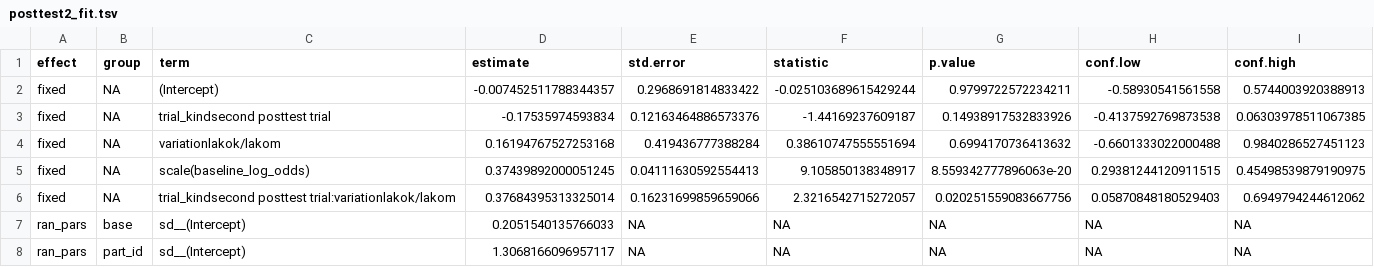
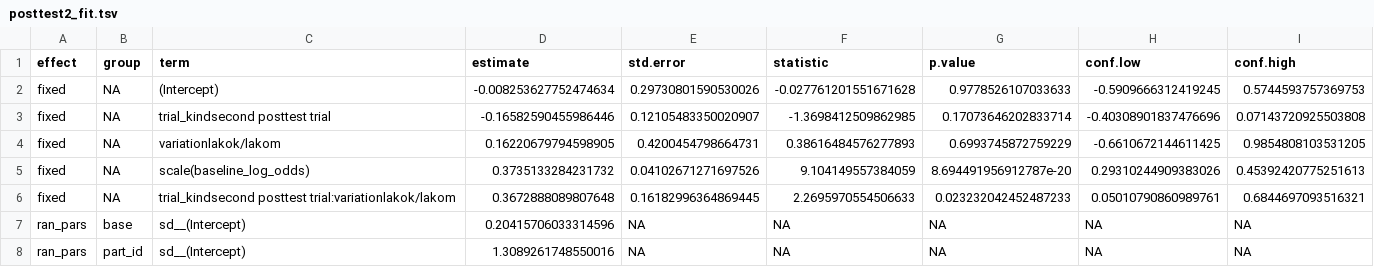
Before and after one commit to petyaracz/Racz2024, a TSV file: analysis/esp_analysis/sleep_analysis/posttest2_fit.tsv, drawn as a sheet.

Commit message:
finialised analysis

```diff
--- a/analysis/esp_analysis/sleep_analysis/posttest2_fit.tsv
+++ b/analysis/esp_analysis/sleep_analysis/posttest2_fit.tsv
@@ -1,8 +1,8 @@
 effect	group	term	estimate	std.error	statistic	p.value	conf.low	conf.high
-fixed	NA	(Intercept)	-0.007452511788344357	0.2968691814833422	-0.025103689615429244	0.9799722572234211	-0.58930541561558	0.5744003920388913
-fixed	NA	trial_kindsecond posttest trial	-0.17535974593834	0.12163464886573376	-1.44169237609187	0.14938917532833926	-0.4137592769873538	0.06303978511067385
-fixed	NA	variationlakok/lakom	0.16194767527253168	0.419436777388284	0.38610747555551694	0.6994170736413632	-0.6601333022000488	0.9840286527451123
-fixed	NA	scale(baseline_log_odds)	0.37439892000051245	0.04111630592554413	9.105850138348917	8.559342777896063e-20	0.29381244120911515	0.45498539879190975
-fixed	NA	trial_kindsecond posttest trial:variationlakok/lakom	0.37684395313325014	0.16231699859659066	2.3216542715272057	0.020251559083667756	0.05870848180529403	0.6949794244612062
-ran_pars	base	sd__(Intercept)	0.2051540135766033	NA	NA	NA	NA	NA
-ran_pars	part_id	sd__(Intercept)	1.3068166096957117	NA	NA	NA	NA	NA
+fixed	NA	(Intercept)	-0.008253627752474634	0.29730801590530026	-0.027761201551671628	0.9778526107033633	-0.5909666312419245	0.5744593757369753
+fixed	NA	trial_kindsecond posttest trial	-0.16582590455986446	0.12105483350020907	-1.3698412509862985	0.17073646202833714	-0.40308901837476696	0.07143720925503808
+fixed	NA	variationlakok/lakom	0.16220679794598905	0.4200454798664731	0.38616484576277893	0.6993745872759229	-0.6610672144611425	0.9854808103531205
+fixed	NA	scale(baseline_log_odds)	0.3735133284231732	0.04102671271697526	9.104149557384059	8.694491956912787e-20	0.29310244909383026	0.45392420775251613
+fixed	NA	trial_kindsecond posttest trial:variationlakok/lakom	0.3672888089807648	0.16182996364869445	2.2695970554506633	0.023232042452487233	0.05010790860989761	0.6844697093516321
+ran_pars	base	sd__(Intercept)	0.20415706033314596	NA	NA	NA	NA	NA
+ran_pars	part_id	sd__(Intercept)	1.3089261748550016	NA	NA	NA	NA	NA
```
Also changed, not shown: analysis/esp_analysis/esp_fit.tsv, analysis/esp_analysis/posttest_fit.tsv, 31 other files.
